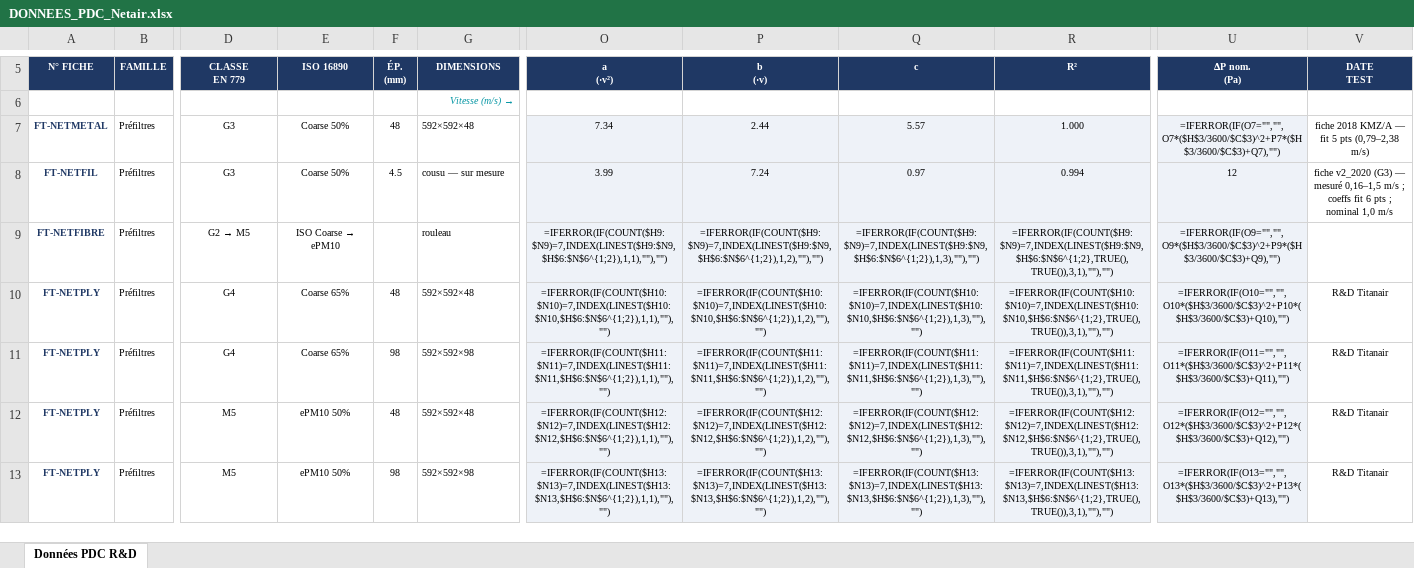
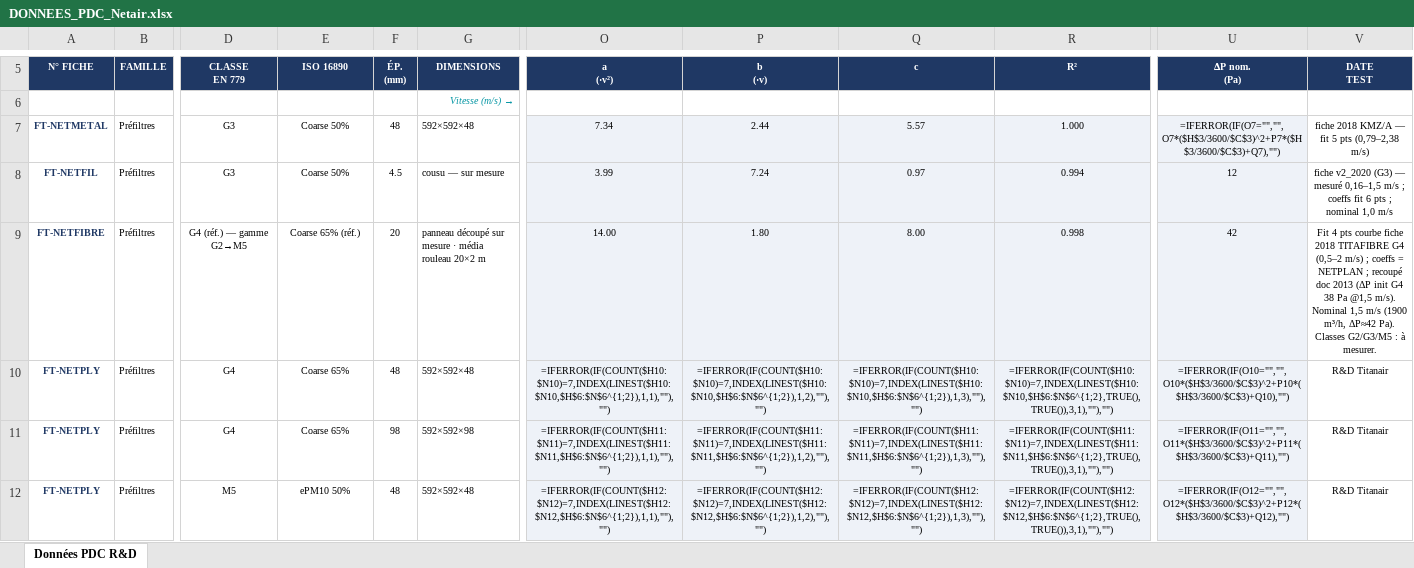
Before and after one commit to PaDuclos/netair-site, an Excel workbook: fiches-techniques/DONNEES_PDC_Netair.xlsx, sheet Données PDC R&D, drawn as a sheet; only a part is shown, gaps mark what is left out; the shorter side is filled out with more unchanged rows; values as stored, in another font and other column widths than the file's, no borders; formulas without a stored value are shown as written; the diff names each change by its address in the sheet, - before the commit and + after, or states it on an @@ line.

```diff
--- a/fiches-techniques/DONNEES_PDC_Netair.xlsx (sheet Données PDC R&D)
+++ b/fiches-techniques/DONNEES_PDC_Netair.xlsx (sheet Données PDC R&D)
@@ D9: G2 → M5 → G4 (réf.) — gamme G2→M5 @@
@@ E9: ISO Coarse → ePM10 → Coarse 65% (réf.) @@
-F9: (empty)
+F9: 20
-G9: rouleau
+G9: panneau découpé sur mesure · média rouleau 20×2 m
-O9: =IFERROR(IF(COUNT($H9:$N9)=7,INDEX(LINEST($H9:$N9,$H$6:$N$6^{1;2}),1,1),""),"")
+O9: 14.00
-P9: =IFERROR(IF(COUNT($H9:$N9)=7,INDEX(LINEST($H9:$N9,$H$6:$N$6^{1;2}),1,2),""),"")
+P9: 1.80
-Q9: =IFERROR(IF(COUNT($H9:$N9)=7,INDEX(LINEST($H9:$N9,$H$6:$N$6^{1;2}),1,3),""),"")
+Q9: 8.00
-R9: =IFERROR(IF(COUNT($H9:$N9)=7,INDEX(LINEST($H9:$N9,$H$6:$N$6^{1;2},TRUE(),TRUE()),3,1),""),"")
+R9: 0.998
-U9: =IFERROR(IF(O9="","",O9*($H$3/3600/$C$3)^2+P9*($H$3/3600/$C$3)+Q9),"")
+U9: 42
-V9: (empty)
+V9: Fit 4 pts courbe fiche 2018 TITAFIBRE G4 (0,5–2 m/s) ; coeffs = NETPLAN ; recoupé doc 2013 (ΔP init G4 38 Pa @1,5 m/s). Nominal 1,5 m/s (1900 m³/h, ΔP≈42 Pa). Classes G2/G3/M5 : à mesurer.
```
Also changed, not shown: fiches-techniques/Bibliotheque_Fiches_Techniques_Netair.xlsx, 5 other files.
